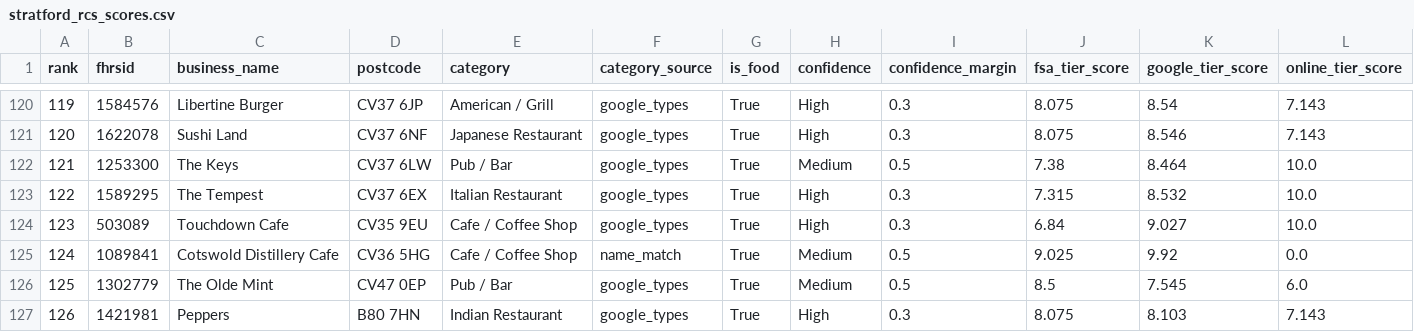
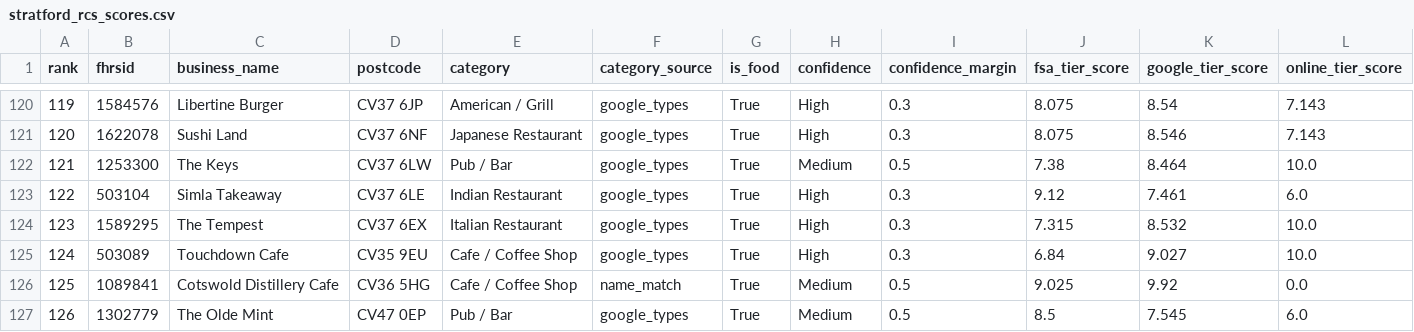
Before and after one commit to jono8001/daydine, a CSV file: stratford_rcs_scores.csv, drawn as a sheet; only a part is shown, gaps mark what is left out; the shorter side is filled out with more unchanged rows; addresses are those after the commit; rows hold the shown columns only; the diff names each change by its address in the sheet, - before the commit and + after, or states it on an @@ line.

```diff
--- a/stratford_rcs_scores.csv
+++ b/stratford_rcs_scores.csv
+row 123: 122 | 503104 | Simla Takeaway | CV37 6LE | Indian Restaurant | google_types | True | High | 0.3 | 9.12 | 7.461 | 6.0
@@ column A (rank) renumbered between rows 124 and 199 @@
```
Also changed, not shown: 9 other files.
